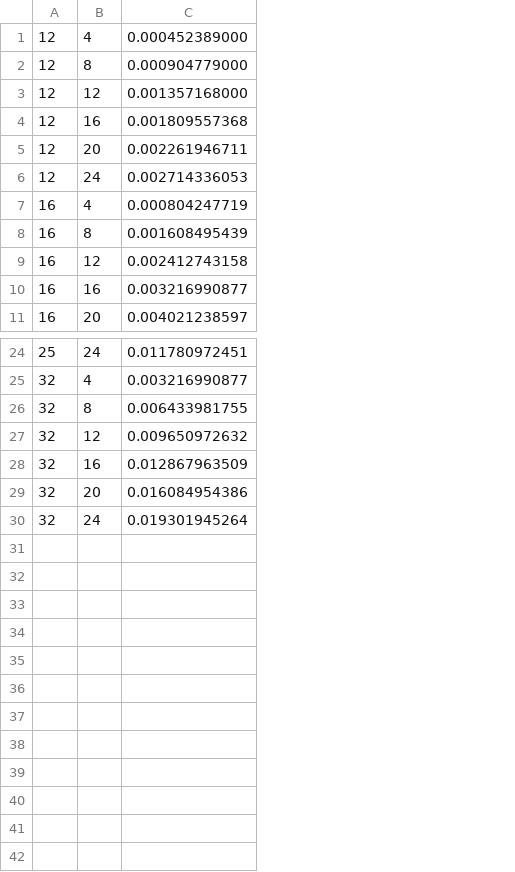
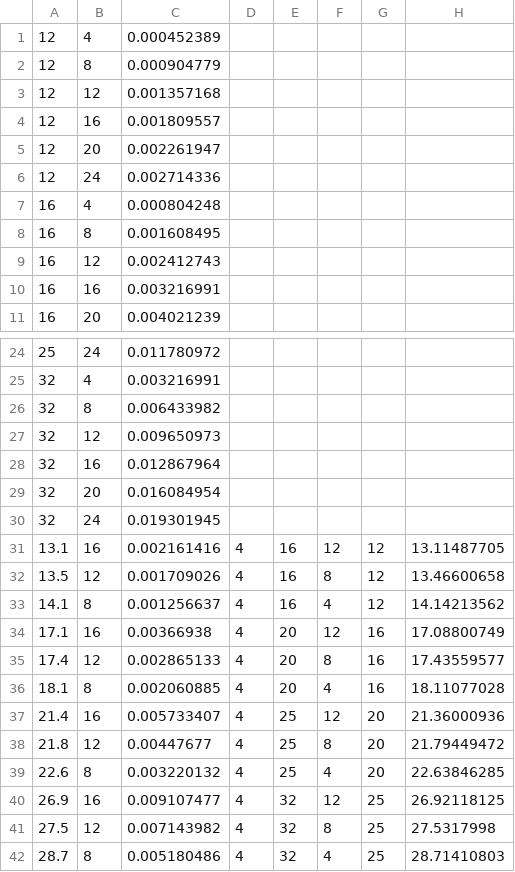
Before and after one commit to virgiliomsilva/frameDesigner, a CSV file: info/steel_column.csv, drawn as a sheet; only a part is shown, gaps mark what is left out; removed rows and columns are numbered as before the commit, all else as after; the diff names each change by its address in the sheet, - before the commit and + after, or states it on an @@ line.

```diff
--- a/info/steel_column.csv
+++ b/info/steel_column.csv
-column C, rows 1-11: 0.000452389000 | 0.000904779000 | 0.001357168000 | 0.001809557368 | 0.002261946711 | 0.002714336053 | 0.000804247719 | 0.001608495439 | 0.002412743158 | 0.003216990877 | 0.004021238597; rows 24-30: 0.011780972451 | 0.003216990877 | 0.006433981755 | 0.009650972632 | 0.012867963509 | 0.016084954386 | 0.019301945264
+column C, rows 1-11: 0.000452389 | 0.000904779 | 0.001357168 | 0.001809557 | 0.002261947 | 0.002714336 | 0.000804248 | 0.001608495 | 0.002412743 | 0.003216991 | 0.004021239; rows 24-30: 0.011780972 | 0.003216991 | 0.006433982 | 0.009650973 | 0.012867964 | 0.016084954 | 0.019301945
+column D, empty
+column E, empty
+column F, empty
+column G, empty
+column H, empty
+row 31: 13.1 | 16 | 0.002161416 | 4 | 16 | 12 | 12 | 13.11487705
+row 32: 13.5 | 12 | 0.001709026 | 4 | 16 | 8 | 12 | 13.46600658
+row 33: 14.1 | 8 | 0.001256637 | 4 | 16 | 4 | 12 | 14.14213562
+row 34: 17.1 | 16 | 0.00366938 | 4 | 20 | 12 | 16 | 17.08800749
+row 35: 17.4 | 12 | 0.002865133 | 4 | 20 | 8 | 16 | 17.43559577
+row 36: 18.1 | 8 | 0.002060885 | 4 | 20 | 4 | 16 | 18.11077028
+row 37: 21.4 | 16 | 0.005733407 | 4 | 25 | 12 | 20 | 21.36000936
+row 38: 21.8 | 12 | 0.00447677 | 4 | 25 | 8 | 20 | 21.79449472
+row 39: 22.6 | 8 | 0.003220132 | 4 | 25 | 4 | 20 | 22.63846285
+row 40: 26.9 | 16 | 0.009107477 | 4 | 32 | 12 | 25 | 26.92118125
+row 41: 27.5 | 12 | 0.007143982 | 4 | 32 | 8 | 25 | 27.5317998
+row 42: 28.7 | 8 | 0.005180486 | 4 | 32 | 4 | 25 | 28.71410803
```
Also changed, not shown: data/connectivity.csv, data/nodes.csv, 47 other files.
